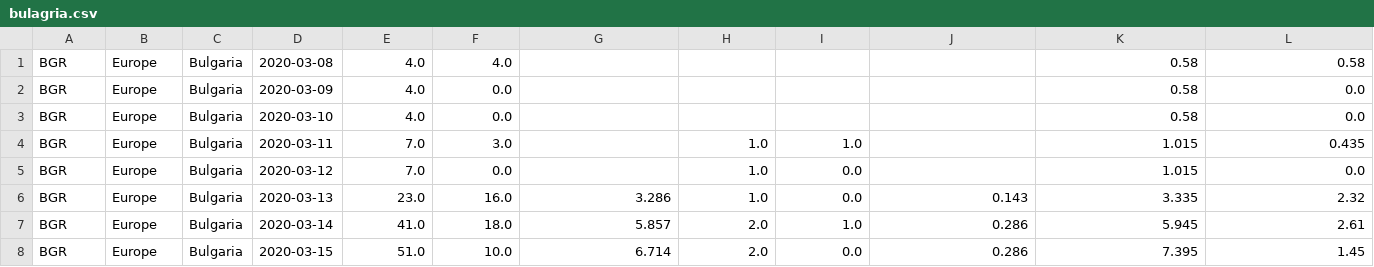
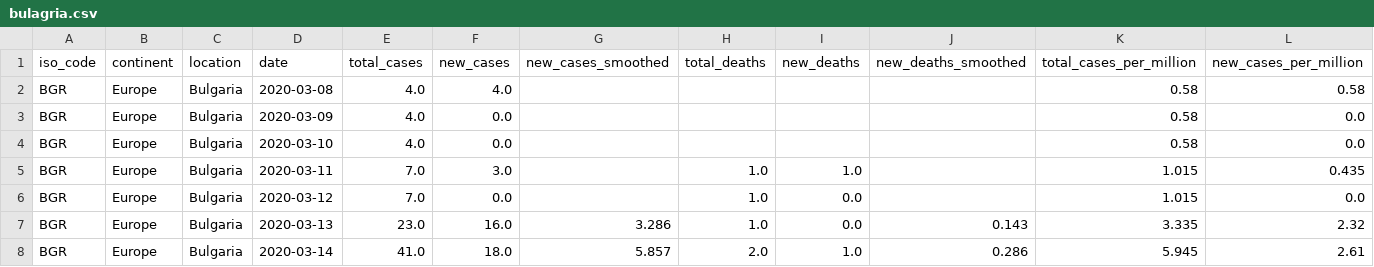
Before and after one commit to AndreSlash/cases, a CSV file: bulagria.csv, drawn as a sheet; only a part is shown; the shorter side is filled out with more unchanged rows; rows hold the shown columns only; the diff names each change by its address in the sheet, - before the commit and + after, or states it on an @@ line.

Commit message:
bul2

```diff
--- a/bulagria.csv
+++ b/bulagria.csv
+row 1: iso_code | continent | location | date | total_cases | new_cases | new_cases_smoothed | total_deaths | new_deaths | new_deaths_smoothed | total_cases_per_million | new_cases_per_million
```
